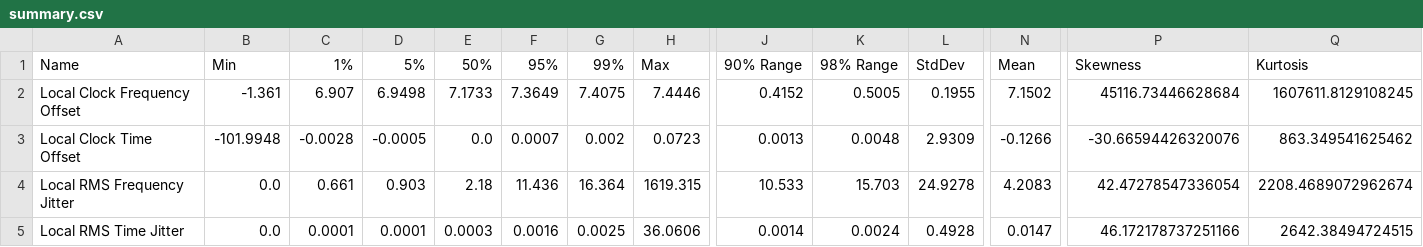
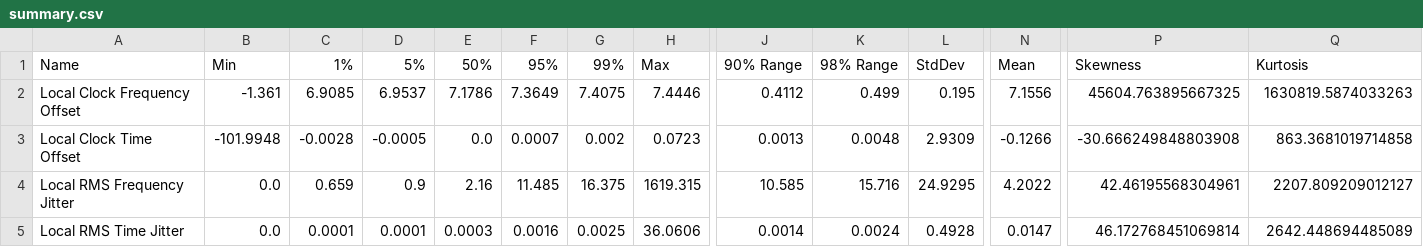
Before and after one commit to Gyakusetsu/homelab-ntp, a CSV file: summary.csv, drawn as a sheet; only a part is shown, gaps mark what is left out; the diff covers the shown part only; the diff names each change by its address in the sheet, - before the commit and + after, or states it on an @@ line.

```diff
--- a/summary.csv
+++ b/summary.csv
-C2: 6.907
+C2: 6.9085
-D2: 6.9498
+D2: 6.9537
-E2: 7.1733
+E2: 7.1786
-J2: 0.4152
+J2: 0.4112
-K2: 0.5005
+K2: 0.499
-L2: 0.1955
+L2: 0.195
-N2: 7.1502
+N2: 7.1556
-P2: 45116.73446628684
+P2: 45604.763895667325
-Q2: 1607611.8129108245
+Q2: 1630819.5874033263
-P3: -30.66594426320076
+P3: -30.666249848803908
-Q3: 863.349541625462
+Q3: 863.3681019714858
-C4: 0.661
+C4: 0.659
-D4: 0.903
+D4: 0.9
-E4: 2.18
+E4: 2.16
-F4: 11.436
+F4: 11.485
-G4: 16.364
+G4: 16.375
-J4: 10.533
+J4: 10.585
-K4: 15.703
+K4: 15.716
-L4: 24.9278
+L4: 24.9295
-N4: 4.2083
+N4: 4.2022
-P4: 42.47278547336054
+P4: 42.46195568304961
-Q4: 2208.4689072962674
+Q4: 2207.809209012127
-P5: 46.172178737251166
+P5: 46.172768451069814
-Q5: 2642.38494724515
+Q5: 2642.448694485089
```
Also changed, not shown: 49 edited cells elsewhere in this file, 15 other files.
